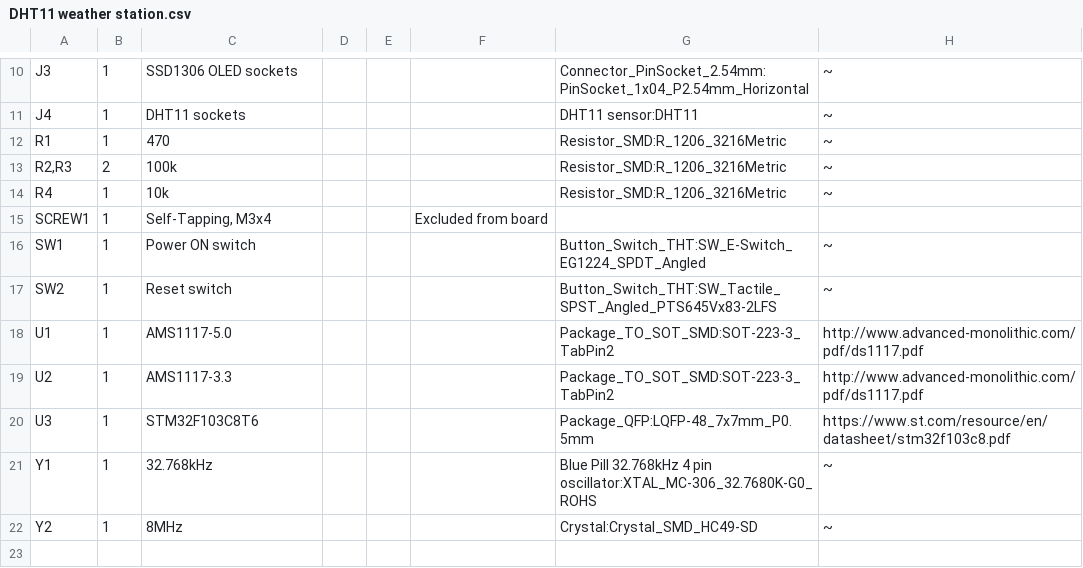
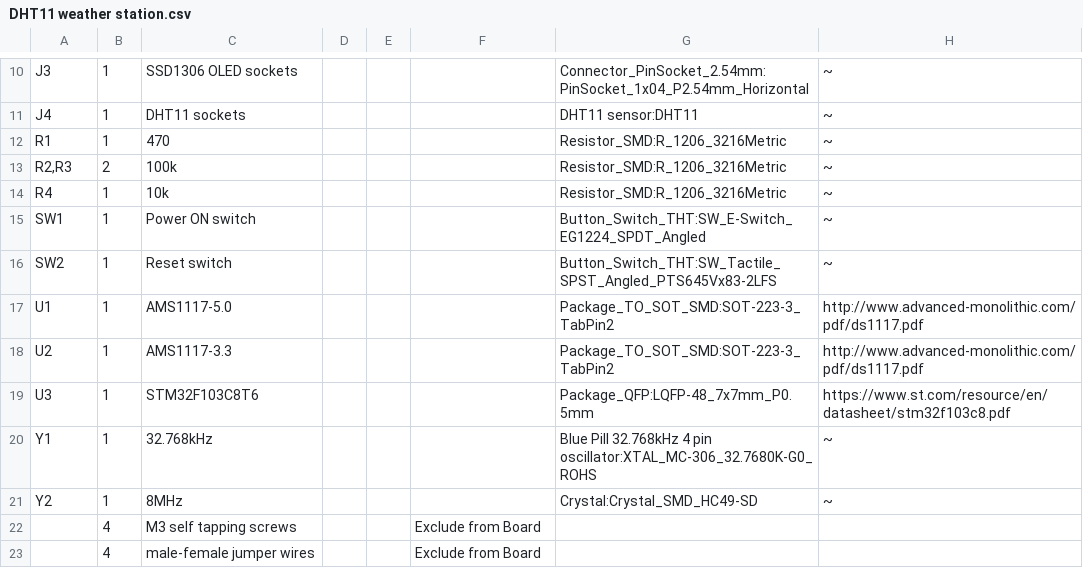
Before and after one commit to Petar0603/DHT11-weather-station, a CSV file: Fabrication Outputs/BOM/DHT11 weather station.csv, drawn as a sheet; only a part is shown, gaps mark what is left out; removed rows and columns are numbered as before the commit, all else as after; the diff names each change by its address in the sheet, - before the commit and + after, or states it on an @@ line.

Commit message:
Removed screw symbol from schematic and added it to BOM along with jumper wires commit

```diff
--- a/Fabrication Outputs/BOM/DHT11 weather station.csv
+++ b/Fabrication Outputs/BOM/DHT11 weather station.csv
-row 15: SCREW1 | 1 | Self-Tapping, M3x4 |  |  | Excluded from board
+row 22:  | 4 | M3 self tapping screws |  |  | Exclude from Board
+row 23:  | 4 | male-female jumper wires |  |  | Exclude from Board
```
Also changed, not shown: 1 other file.
